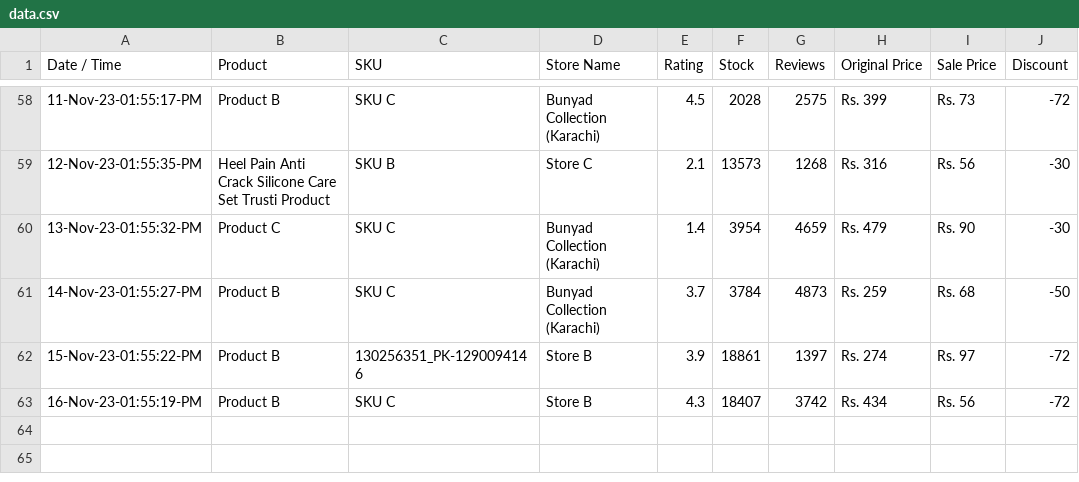
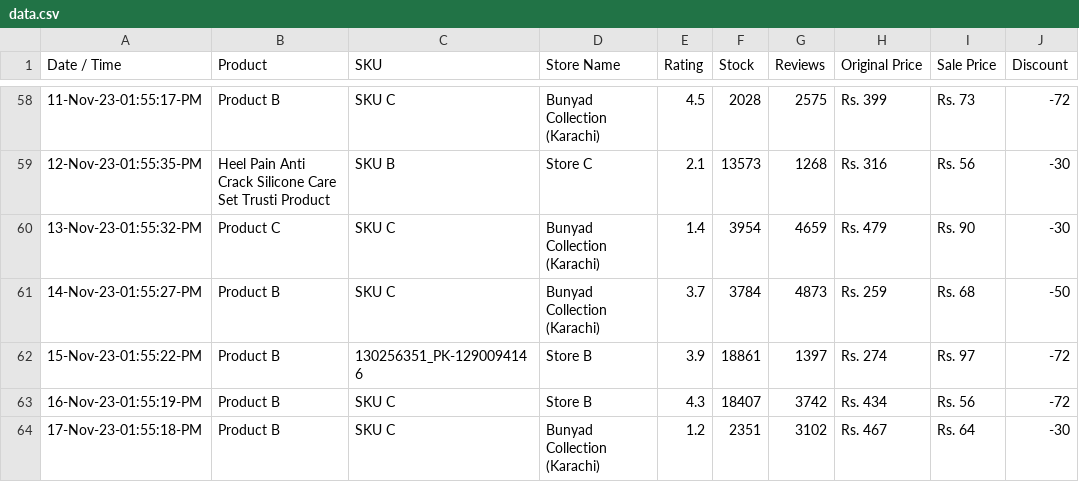
Before and after one commit to shafqatjan/amp-actionable-emails, a CSV file: data.csv, drawn as a sheet; only a part is shown, gaps mark what is left out; the diff names each change by its address in the sheet, - before the commit and + after, or states it on an @@ line.

Commit message:
17-Nov-23-01:55:18:PM

```diff
--- a/data.csv
+++ b/data.csv
+row 64: 17-Nov-23-01:55:18-PM | Product B | SKU C | Bunyad Collection (Karachi) | 1.2 | 2351 | 3102 | Rs. 467 | Rs. 64 | -30
```
